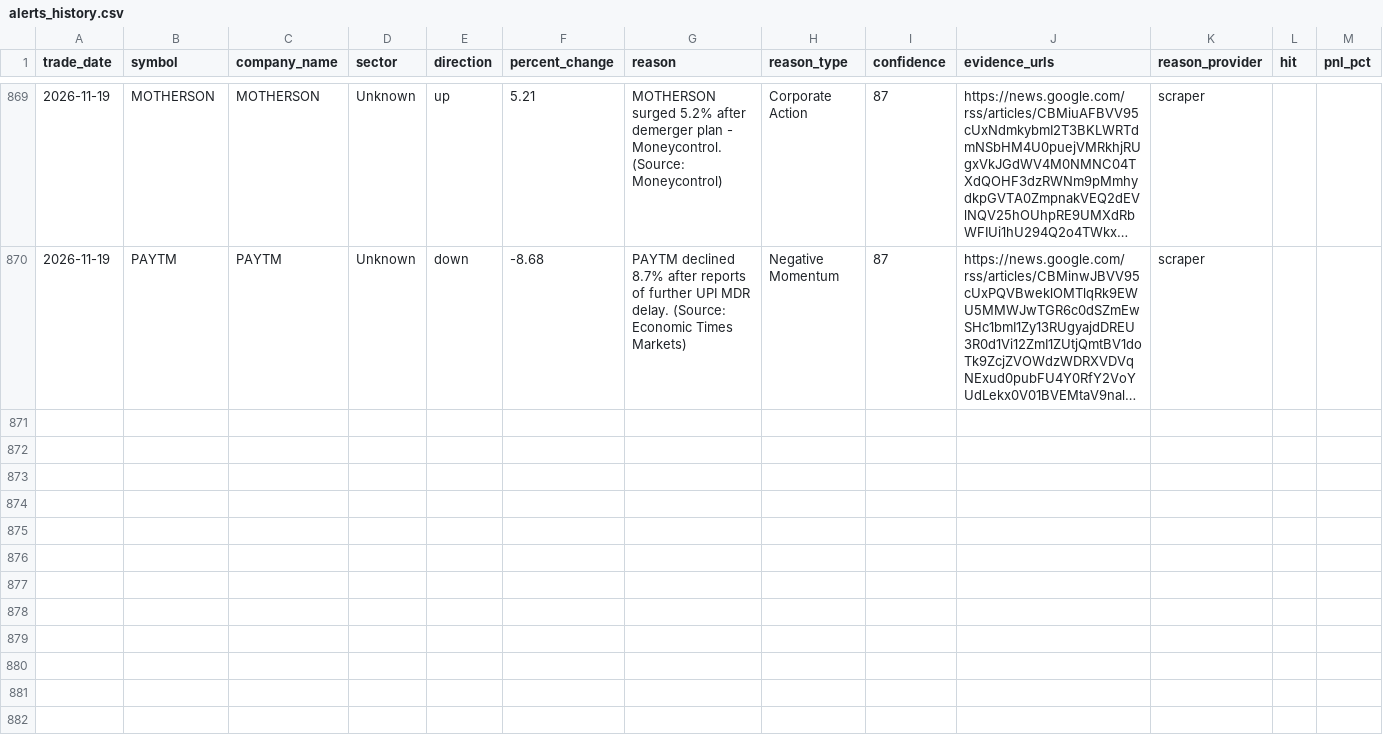
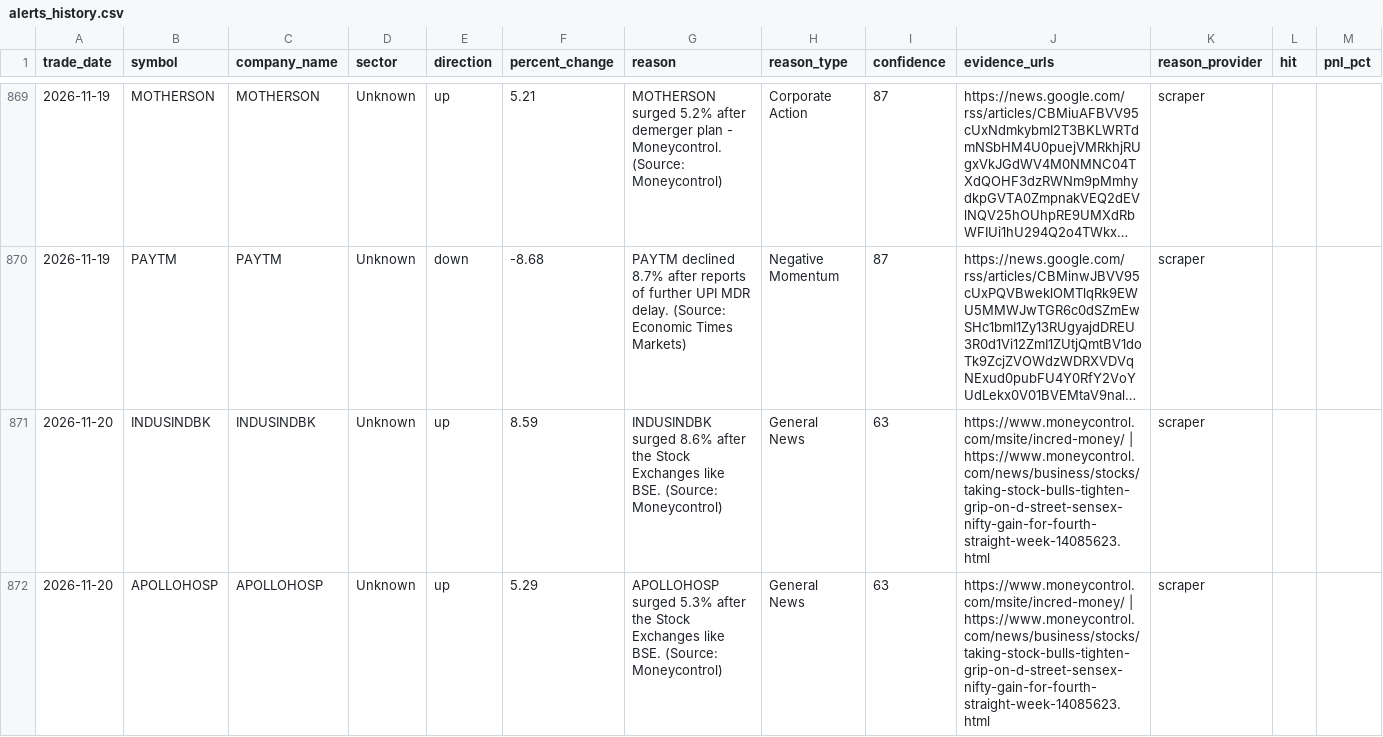
Before and after one commit to lakhanrathi1/AIStockScreener, a CSV file: data/alerts_history.csv, drawn as a sheet; only a part is shown, gaps mark what is left out; long unchanged cells end in …; the diff names each change by its address in the sheet, - before the commit and + after, or states it on an @@ line.

```diff
--- a/data/alerts_history.csv
+++ b/data/alerts_history.csv
+row 871: 2026-11-20 | INDUSINDBK | INDUSINDBK | Unknown | up | 8.59 | INDUSINDBK surged 8.6% after the Stock Exchanges like BSE. (Source: Moneycontrol) | General News | 63 | https://www.moneycontrol.com/msite/incred-money/ | https://www.moneycontrol.com/news/business/stocks/taking-stock-bulls-tighten-grip-on-d-street-sensex-nifty-gain-for-fourth-straight-week-14085623.html | scraper
+row 872: 2026-11-20 | APOLLOHOSP | APOLLOHOSP | Unknown | up | 5.29 | APOLLOHOSP surged 5.3% after the Stock Exchanges like BSE. (Source: Moneycontrol) | General News | 63 | https://www.moneycontrol.com/msite/incred-money/ | https://www.moneycontrol.com/news/business/stocks/taking-stock-bulls-tighten-grip-on-d-street-sensex-nifty-gain-for-fourth-straight-week-14085623.html | scraper
```
Also changed, not shown: 1 other file.
